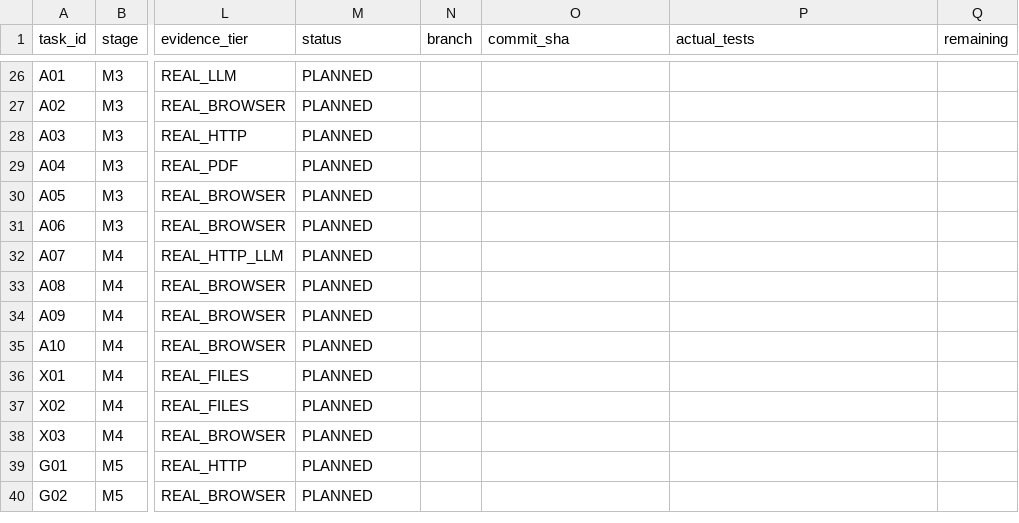
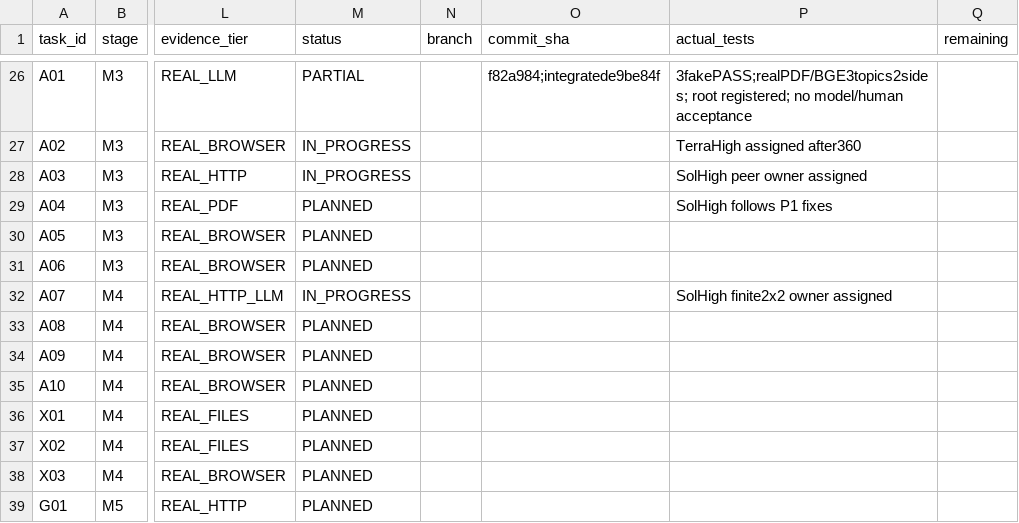
Before and after one commit to aning0922/findoc-agent, a CSV file: docs/cplus/TASK_BOARD.csv, drawn as a sheet; only a part is shown, gaps mark what is left out; the shorter side is filled out with more unchanged rows; the diff covers the shown part only; the diff names each change by its address in the sheet, - before the commit and + after, or states it on an @@ line.

Commit message:
feat(cplus): connect guarded runtime and real official PDF import

```diff
--- a/docs/cplus/TASK_BOARD.csv
+++ b/docs/cplus/TASK_BOARD.csv
-M26 (status): PLANNED
+M26 (status): PARTIAL
-O26 (commit_sha): (empty)
+O26 (commit_sha): f82a984;integratede9be84f
-P26 (actual_tests): (empty)
+P26 (actual_tests): 3fakePASS;realPDF/BGE3topics2sides; root registered; no model/human acceptance
-M27:M28 (status): PLANNED
+M27:M28 (status): IN_PROGRESS
-P27 (actual_tests): (empty)
+P27 (actual_tests): TerraHigh assigned after360
-P28 (actual_tests): (empty)
+P28 (actual_tests): SolHigh peer owner assigned
-P29 (actual_tests): (empty)
+P29 (actual_tests): SolHigh follows P1 fixes
-M32 (status): PLANNED
+M32 (status): IN_PROGRESS
-P32 (actual_tests): (empty)
+P32 (actual_tests): SolHigh finite2x2 owner assigned
```
Also changed, not shown: 51 edited cells elsewhere in this file, 15 other files.
